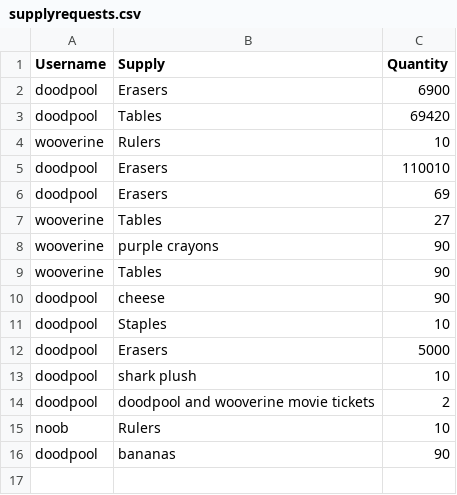
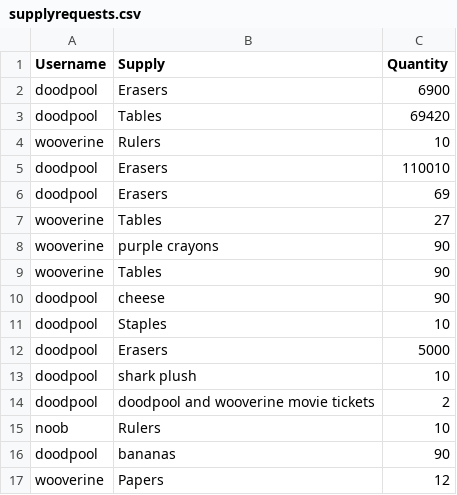
Before and after one commit to dittodude312/TheSystem, a CSV file: supplies/supplyrequests.csv, drawn as a sheet; the diff names each change by its address in the sheet, - before the commit and + after, or states it on an @@ line.

```diff
--- a/supplies/supplyrequests.csv
+++ b/supplies/supplyrequests.csv
+row 17: wooverine | Papers | 12
```
Also changed, not shown: 6 other files.
